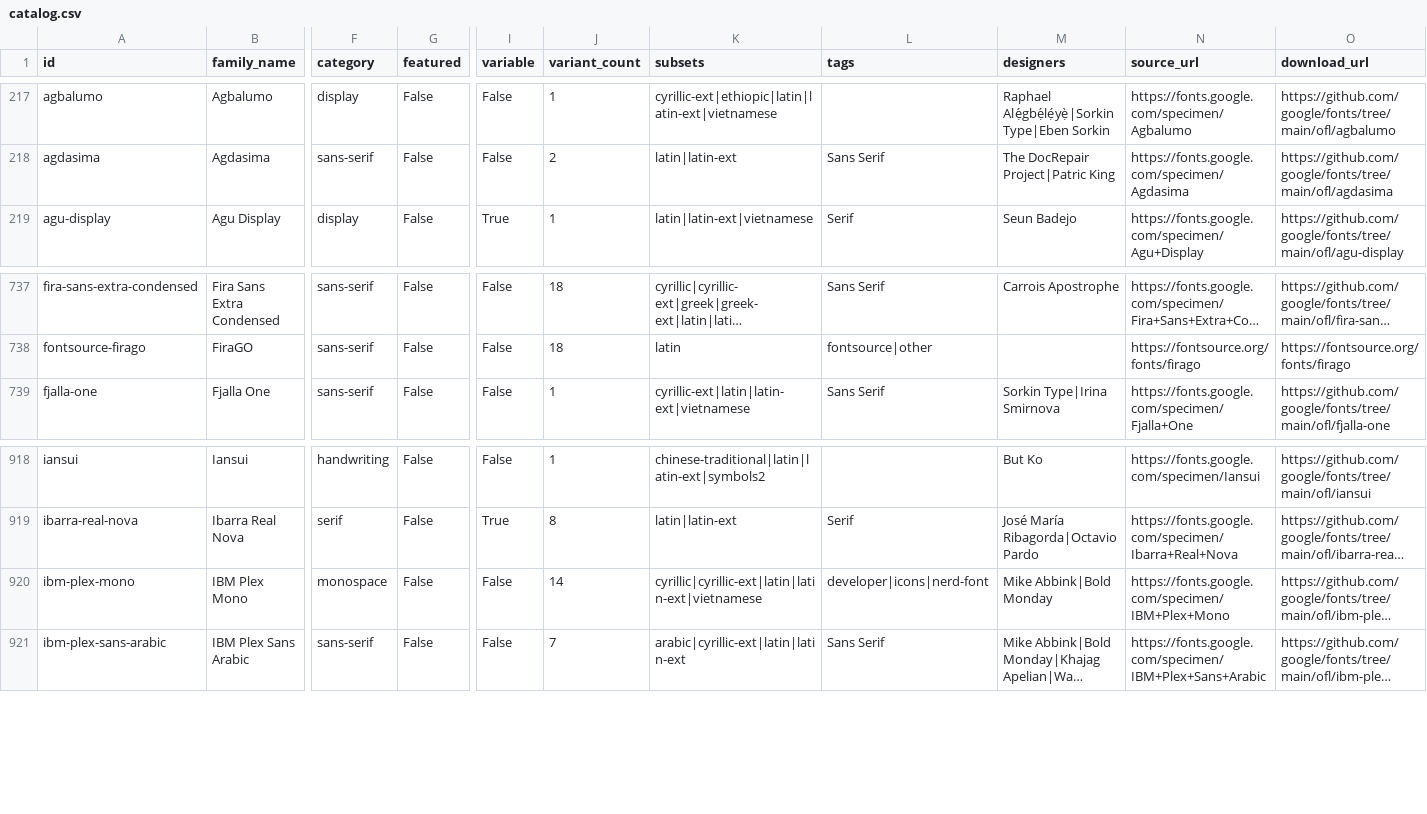
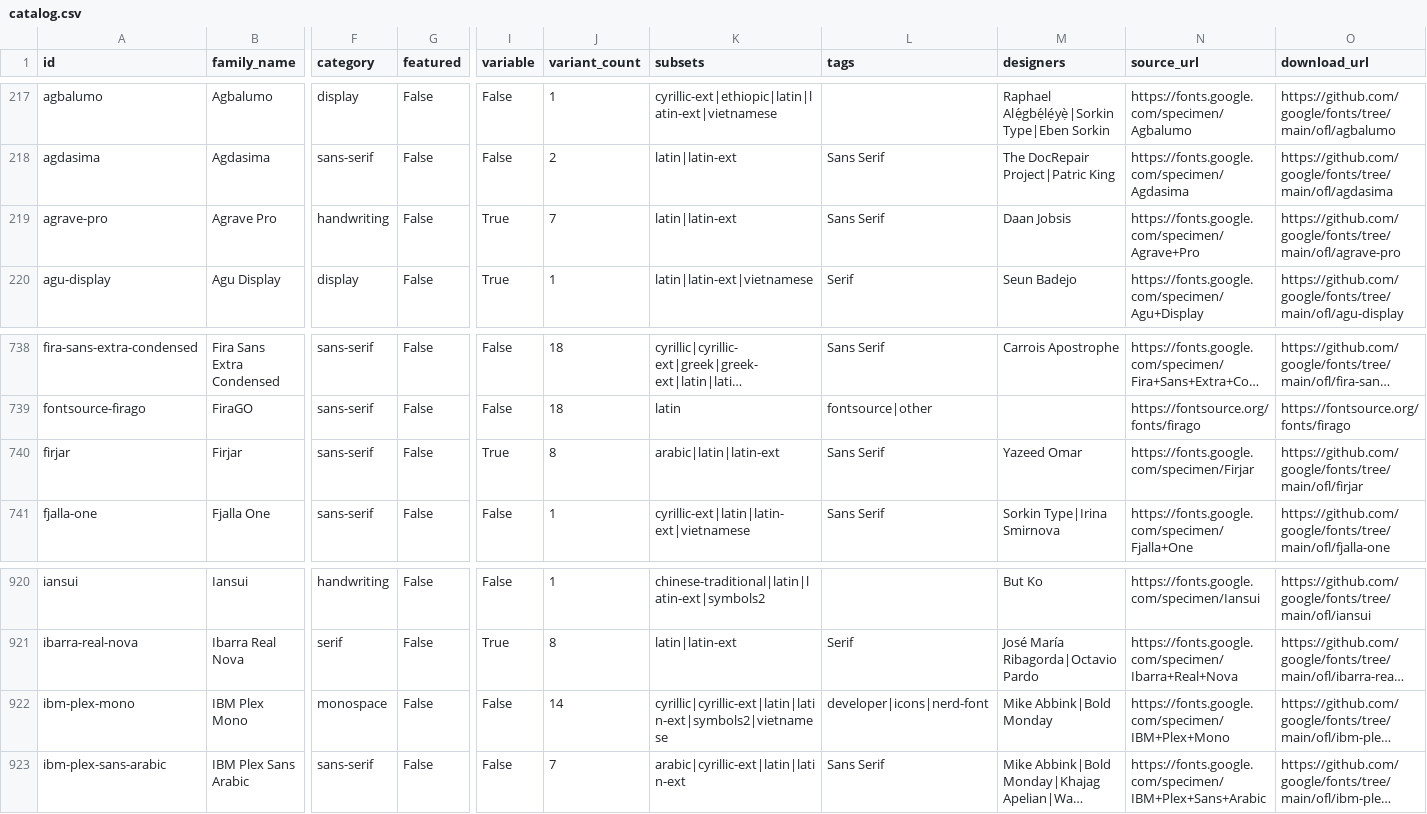
Before and after one commit to actiondigitalmedia/font-sitte, a CSV file: free-font-site/data/output/catalog.csv, drawn as a sheet; only a part is shown, gaps mark what is left out; long unchanged cells end in …; addresses are those after the commit; rows hold the shown columns only; the diff names each change by its address in the sheet, - before the commit and + after, or states it on an @@ line.

```diff
--- a/free-font-site/data/output/catalog.csv
+++ b/free-font-site/data/output/catalog.csv
+row 219: agrave-pro | Agrave Pro | handwriting | False | True | 7 | latin|latin-ext | Sans Serif | Daan Jobsis | https://fonts.google.com/specimen/Agrave+Pro | https://github.com/google/fonts/tree/main/ofl/agrave-pro
+row 740: firjar | Firjar | sans-serif | False | True | 8 | arabic|latin|latin-ext | Sans Serif | Yazeed Omar | https://fonts.google.com/specimen/Firjar | https://github.com/google/fonts/tree/main/ofl/firjar
-K922 (subsets): cyrillic|cyrillic-ext|latin|latin-ext|vietnamese
+K922 (subsets): cyrillic|cyrillic-ext|latin|latin-ext|symbols2|vietnamese
```
Also changed, not shown: 6 other files.
